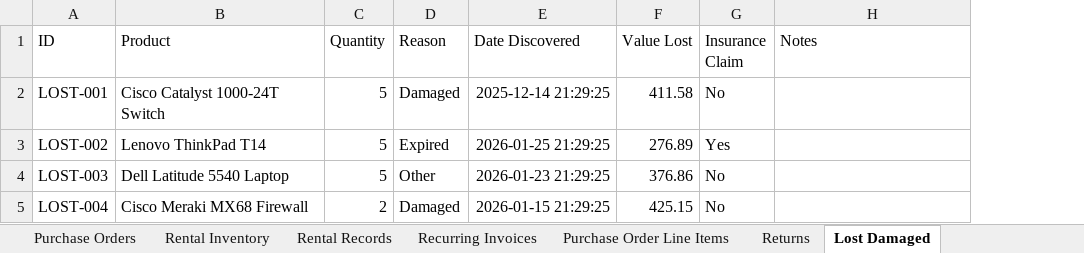
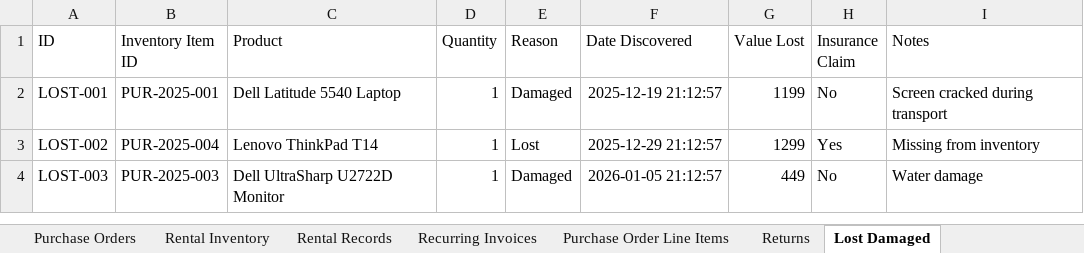
Before and after one commit to ArgoRobots/Argo-Books-Avalonia, an Excel workbook: ArgoBooks/Resources/SampleCompanyData.xlsx, sheet Lost Damaged, drawn as a sheet; values as stored, in another font and other column widths than the file's, no borders; removed rows and columns are numbered as before the commit, all else as after; the diff names each change by its address in the sheet, - before the commit and + after, or states it on an @@ line.

```diff
--- a/ArgoBooks/Resources/SampleCompanyData.xlsx (sheet Lost Damaged)
+++ b/ArgoBooks/Resources/SampleCompanyData.xlsx (sheet Lost Damaged)
+column B (Inventory Item ID), rows 2-4: PUR-2025-001 | PUR-2025-004 | PUR-2025-003
-C2 (Product): Cisco Catalyst 1000-24T Switch
+C2 (Product): Dell Latitude 5540 Laptop
-D2:D4 (Quantity): 5
+D2:D4 (Quantity): 1
-F2 (Date Discovered): 2025-12-14 21:29:25
+F2 (Date Discovered): 2025-12-19 21:12:57
-G2 (Value Lost): 411.58
+G2 (Value Lost): 1199
-I2 (Notes): (empty)
+I2 (Notes): Screen cracked during transport
-E3 (Reason): Expired
+E3 (Reason): Lost
-F3 (Date Discovered): 2026-01-25 21:29:25
+F3 (Date Discovered): 2025-12-29 21:12:57
-G3 (Value Lost): 276.89
+G3 (Value Lost): 1299
-I3 (Notes): (empty)
+I3 (Notes): Missing from inventory
-C4 (Product): Dell Latitude 5540 Laptop
+C4 (Product): Dell UltraSharp U2722D Monitor
-E4 (Reason): Other
+E4 (Reason): Damaged
-F4 (Date Discovered): 2026-01-23 21:29:25
+F4 (Date Discovered): 2026-01-05 21:12:57
-G4 (Value Lost): 376.86
+G4 (Value Lost): 449
-I4 (Notes): (empty)
+I4 (Notes): Water damage
-row 5: LOST-004 | Cisco Meraki MX68 Firewall | 2 | Damaged | 2026-01-15 21:29:25 | 425.15 | No
```
Also changed, not shown: sheet Returns, sheet Expenses, 4 other files.
